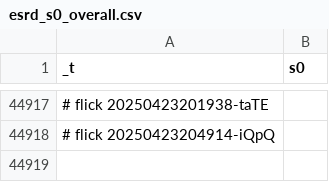
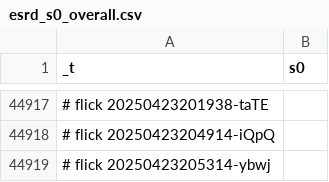
Before and after one commit to abikesa/manhattan, a CSV file: kitabo/ensi/testbin/test3/assets/csv/esrd_s0_overall.csv, drawn as a sheet; only a part is shown, gaps mark what is left out.

Commit message:
kitabo/ensi/testbin/test3/assets/csv/esrd_s0_overall.csv

```diff
--- a/kitabo/ensi/testbin/test3/assets/csv/esrd_s0_overall.csv
+++ b/kitabo/ensi/testbin/test3/assets/csv/esrd_s0_overall.csv
@@ -44918 +44918,2 @@ _t,s0
 # flick 20250423204914-iQpQ
+# flick 20250423205314-ybwj
```
